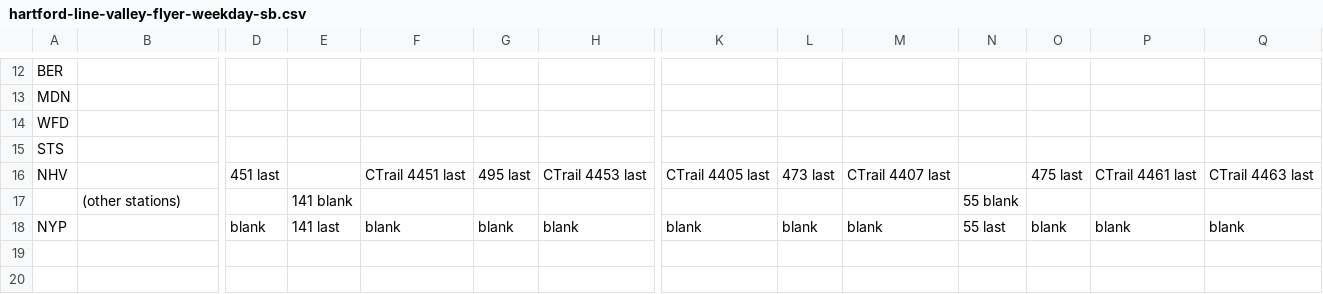
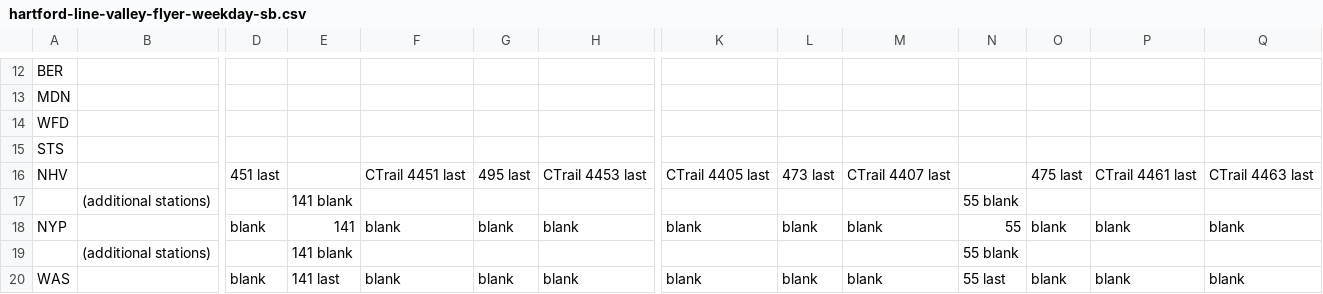
Before and after one commit to neroden/timetable_kit, a CSV file: timetable_kit/specs_hartford/hartford-line-valley-flyer-weekday-sb.csv, drawn as a sheet; only a part is shown, gaps mark what is left out; rows hold the shown columns only; the diff names each change by its address in the sheet, - before the commit and + after, or states it on an @@ line.

Commit message:
Add Washington times to Hartford Line timetable

```diff
--- a/timetable_kit/specs_hartford/hartford-line-valley-flyer-weekday-sb.csv
+++ b/timetable_kit/specs_hartford/hartford-line-valley-flyer-weekday-sb.csv
-B17: (other stations)
+B17: (additional stations)
-E18: 141 last
+E18: 141
-N18: 55 last
+N18: 55
+row 19:  | (additional stations) |  | 141 blank |  |  |  |  |  |  | 55 blank
+row 20: WAS |  | blank | 141 last | blank | blank | blank | blank | blank | blank | 55 last | blank | blank | blank
```
Also changed, not shown: 1 other file.
